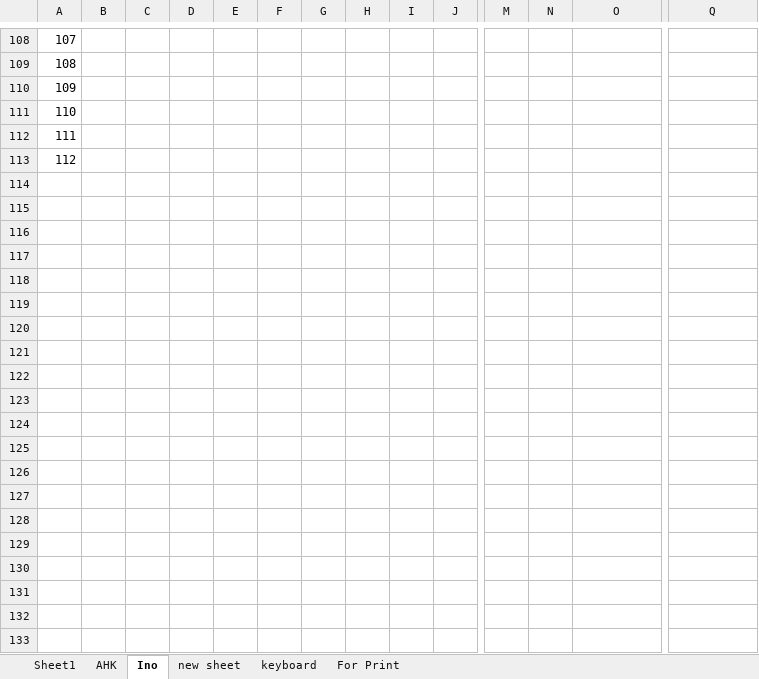
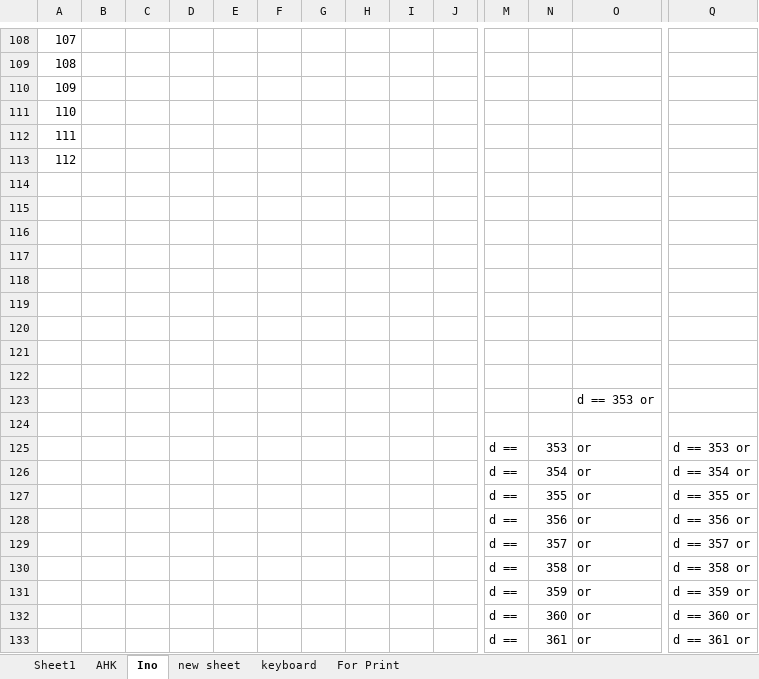
Before and after one commit to last72/Scripts, an Excel workbook: SecondKeyboard/ArduinoPS2/ArduinoAHKSriptCreator.xlsx, sheet Ino, drawn as a sheet; only a part is shown, gaps mark what is left out; values as stored, in another font and other column widths than the file's, no borders; rows hold the shown columns only; the diff covers the shown part only; the diff names each change by its address in the sheet, - before the commit and + after, or states it on an @@ line.

```diff
--- a/SecondKeyboard/ArduinoPS2/ArduinoAHKSriptCreator.xlsx (sheet Ino)
+++ b/SecondKeyboard/ArduinoPS2/ArduinoAHKSriptCreator.xlsx (sheet Ino)
+row 114: (empty)
+row 115: (empty)
+row 116: (empty)
+row 117: (empty)
+row 118: (empty)
+row 119: (empty)
+row 120: (empty)
+row 121: (empty)
+row 122: (empty)
+row 123:  |  |  |  |  |  |  |  |  |  |  |  | d == 353 or
+row 124: (empty)
+row 125:  |  |  |  |  |  |  |  |  |  | d == | 353 | or | d == 353 or
+row 126:  |  |  |  |  |  |  |  |  |  | d == | 354 | or | d == 354 or
+row 127:  |  |  |  |  |  |  |  |  |  | d == | 355 | or | d == 355 or
+row 128:  |  |  |  |  |  |  |  |  |  | d == | 356 | or | d == 356 or
+row 129:  |  |  |  |  |  |  |  |  |  | d == | 357 | or | d == 357 or
+row 130:  |  |  |  |  |  |  |  |  |  | d == | 358 | or | d == 358 or
+row 131:  |  |  |  |  |  |  |  |  |  | d == | 359 | or | d == 359 or
+row 132:  |  |  |  |  |  |  |  |  |  | d == | 360 | or | d == 360 or
+row 133:  |  |  |  |  |  |  |  |  |  | d == | 361 | or | d == 361 or
```
Also changed, not shown: 97 added rows and 2 edited cells elsewhere in this sheet, sheet Sheet1, 2 other files.
